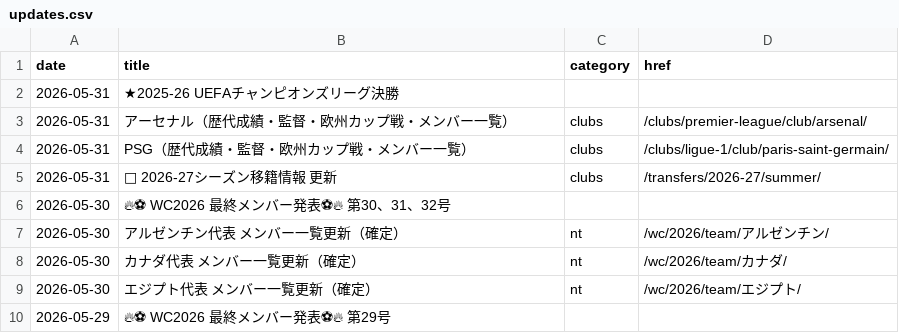
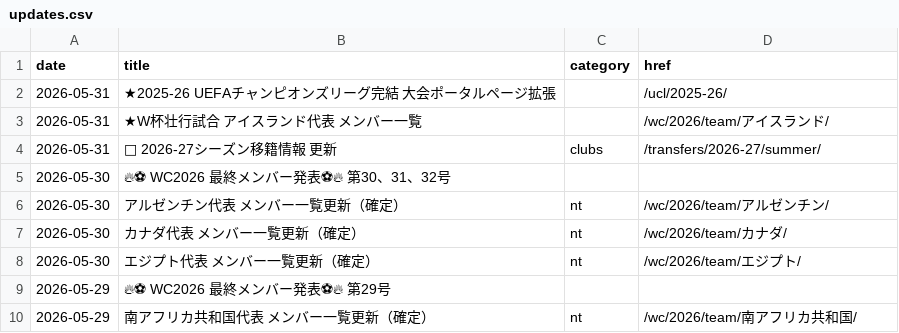
Before and after one commit to football-archive/start, a CSV file: src/data/updates.csv, drawn as a sheet; only a part is shown; the shorter side is filled out with more unchanged rows.

```diff
--- a/src/data/updates.csv
+++ b/src/data/updates.csv
@@ -1,5 +1,4 @@
 date,title,category,href
-2026-05-31,★2025-26 UEFAチャンピオンズリーグ決勝,,
-2026-05-31,アーセナル（歴代成績・監督・欧州カップ戦・メンバー一覧）,clubs,/clubs/premier-league/club/arsenal/
-2026-05-31,PSG（歴代成績・監督・欧州カップ戦・メンバー一覧）,clubs,/clubs/ligue-1/club/paris-saint-germain/
+2026-05-31,★2025-26 UEFAチャンピオンズリーグ完結　大会ポータルページ拡張,,/ucl/2025-26/
+2026-05-31,★W杯壮行試合　アイスランド代表 メンバー一覧,,/wc/2026/team/アイスランド/
 2026-05-31,🔁 2026-27シーズン移籍情報　更新,clubs,/transfers/2026-27/summer/
```
Also changed, not shown: src/data/competition_schedule_and_results.csv, src/data/ct_season_meta.csv, 7 other files.
